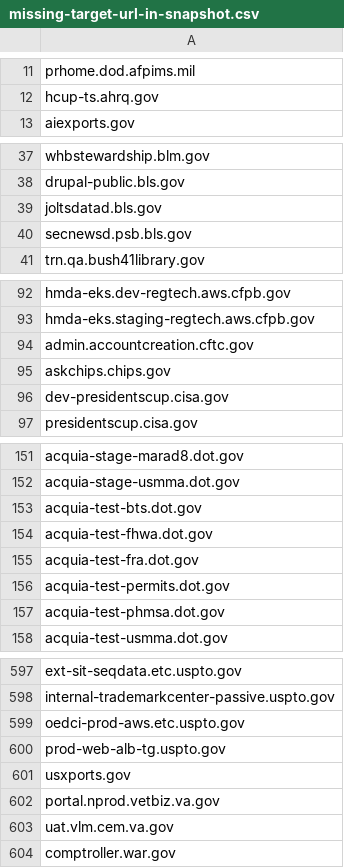
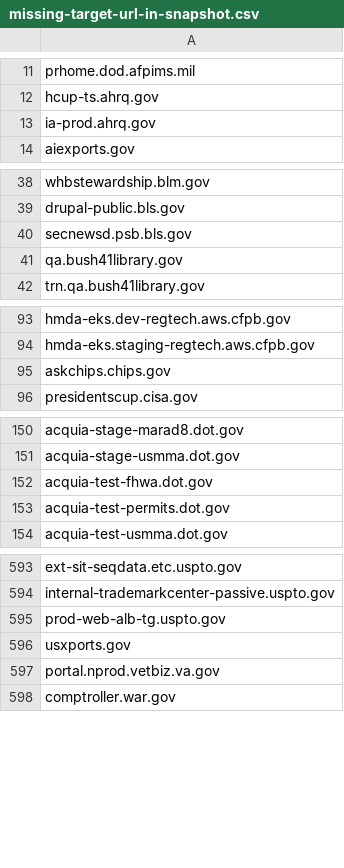
Before and after one commit to arpitjain099/site-scanning-analysis, a CSV file: reports/missing-target-url-in-snapshot.csv, drawn as a sheet; only a part is shown, gaps mark what is left out; the diff covers the shown part only.

```diff
--- a/reports/missing-target-url-in-snapshot.csv
+++ b/reports/missing-target-url-in-snapshot.csv
@@ -12,2 +12,3 @@ prhome.dod.afpims.mil
 hcup-ts.ahrq.gov
+ia-prod.ahrq.gov
 aiexports.gov
@@ -38,4 +39,4 @@ whbstewardship.blm.gov
 drupal-public.bls.gov
-joltsdatad.bls.gov
 secnewsd.psb.bls.gov
+qa.bush41library.gov
 trn.qa.bush41library.gov
@@ -93,5 +94,3 @@ hmda-eks.dev-regtech.aws.cfpb.gov
 hmda-eks.staging-regtech.aws.cfpb.gov
-admin.accountcreation.cftc.gov
 askchips.chips.gov
-dev-presidentscup.cisa.gov
 presidentscup.cisa.gov
@@ -152,7 +151,4 @@ acquia-stage-marad8.dot.gov
 acquia-stage-usmma.dot.gov
-acquia-test-bts.dot.gov
 acquia-test-fhwa.dot.gov
-acquia-test-fra.dot.gov
 acquia-test-permits.dot.gov
-acquia-test-phmsa.dot.gov
 acquia-test-usmma.dot.gov
@@ -598,3 +594,2 @@ ext-sit-seqdata.etc.uspto.gov
 internal-trademarkcenter-passive.uspto.gov
-oedci-prod-aws.etc.uspto.gov
 prod-web-alb-tg.uspto.gov
@@ -602,3 +597,2 @@ usxports.gov
 portal.nprod.vetbiz.va.gov
-uat.vlm.cem.va.gov
 comptroller.war.gov
```
Also changed, not shown: 3 added rows and 3 removed rows elsewhere in this file.
